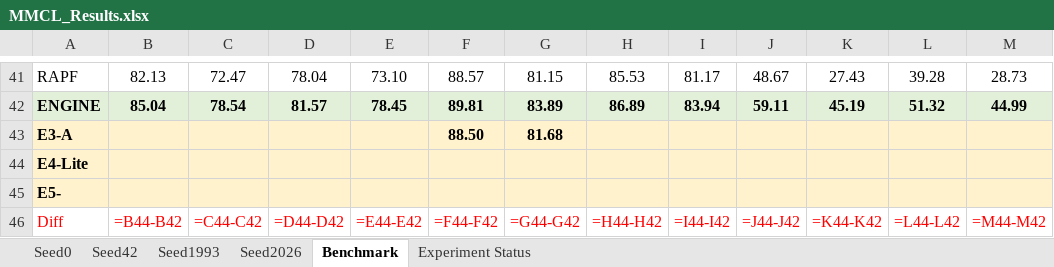
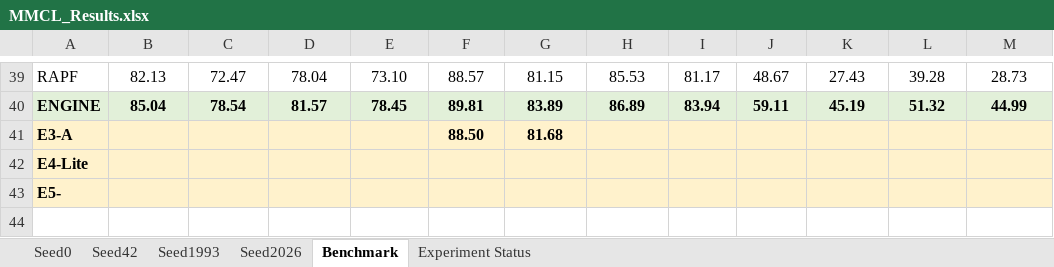
Before and after one commit to Geeks-Z/Awesome-MMCIL, an Excel workbook: MMCL_Results.xlsx, sheet Benchmark, drawn as a sheet; only a part is shown, gaps mark what is left out; values as stored, in another font and other column widths than the file's, no borders; formulas without a stored value are shown as written; the diff covers the shown part only; the diff names each change by its address in the sheet, - before the commit and + after, or states it on an @@ line.

Commit message:
Remove VCD-Prompt and Diff rows

```diff
--- a/MMCL_Results.xlsx (sheet Benchmark)
+++ b/MMCL_Results.xlsx (sheet Benchmark)
-row 46: Diff | =B44-B42 | =C44-C42 | =D44-D42 | =E44-E42 | =F44-F42 | =G44-G42 | =H44-H42 | =I44-I42 | =J44-J42 | =K44-K42 | =L44-L42 | =M44-M42
```
Also changed, not shown: 2 removed rows, 6 edited cells and merged cells elsewhere in this sheet, sheet Seed2026, sheet Seed42, sheet Seed0, sheet Seed1993.
